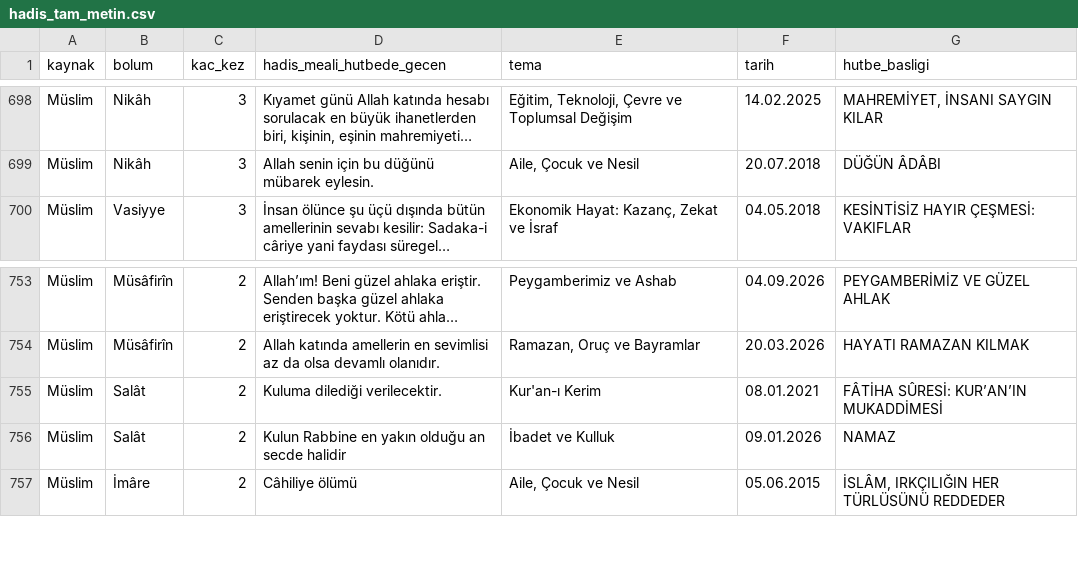
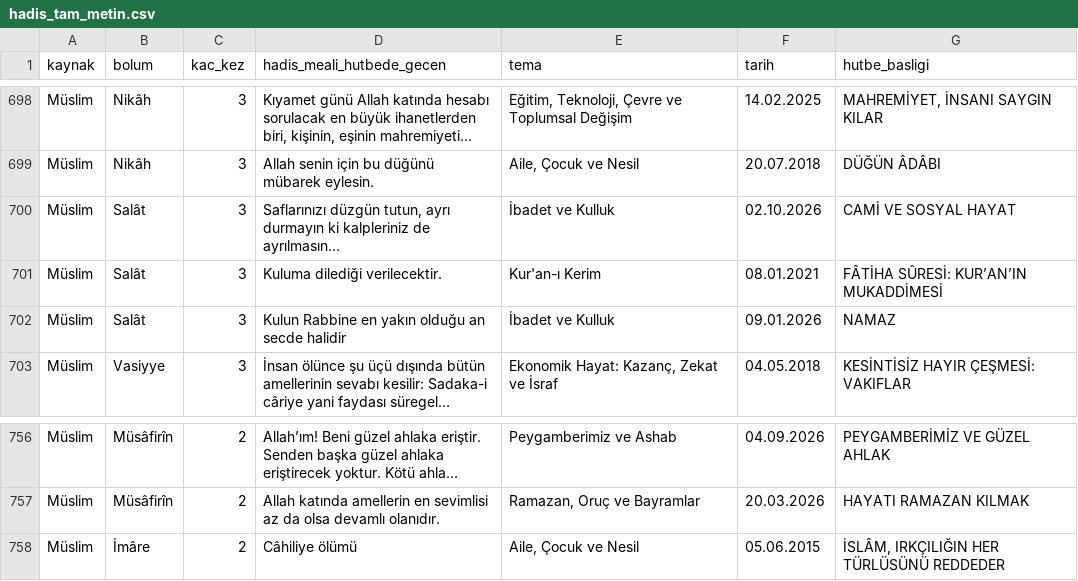
Before and after one commit to cosark1/hutbe-engine, a CSV file: hadis_tam_metin.csv, drawn as a sheet; only a part is shown, gaps mark what is left out; long unchanged cells end in …; removed rows and columns are numbered as before the commit, all else as after; the diff names each change by its address in the sheet, - before the commit and + after, or states it on an @@ line.

```diff
--- a/hadis_tam_metin.csv
+++ b/hadis_tam_metin.csv
+row 700: Müslim | Salât | 3 | Saflarınızı düzgün tutun, ayrı durmayın ki kalpleriniz de ayrılmasın… | İbadet ve Kulluk | 02.10.2026 | CAMİ VE SOSYAL HAYAT
+row 701: Müslim | Salât | 3 | Kuluma dilediği verilecektir. | Kur'an-ı Kerim | 08.01.2021 | FÂTİHA SÛRESİ: KUR’AN’IN MUKADDİMESİ
+row 702: Müslim | Salât | 3 | Kulun Rabbine en yakın olduğu an secde halidir | İbadet ve Kulluk | 09.01.2026 | NAMAZ
-row 755: Müslim | Salât | 2 | Kuluma dilediği verilecektir. | Kur'an-ı Kerim | 08.01.2021 | FÂTİHA SÛRESİ: KUR’AN’IN MUKADDİMESİ
-row 756: Müslim | Salât | 2 | Kulun Rabbine en yakın olduğu an secde halidir | İbadet ve Kulluk | 09.01.2026 | NAMAZ
```
Also changed, not shown: arastirma/korpus_v2/2026.csv, arastirma/korpus_v2/all.csv, 16 other files.
